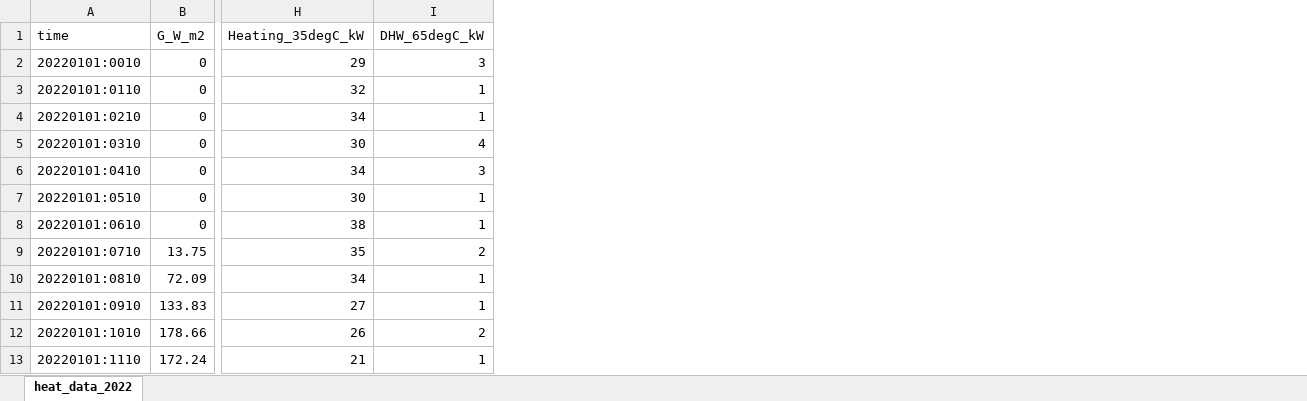
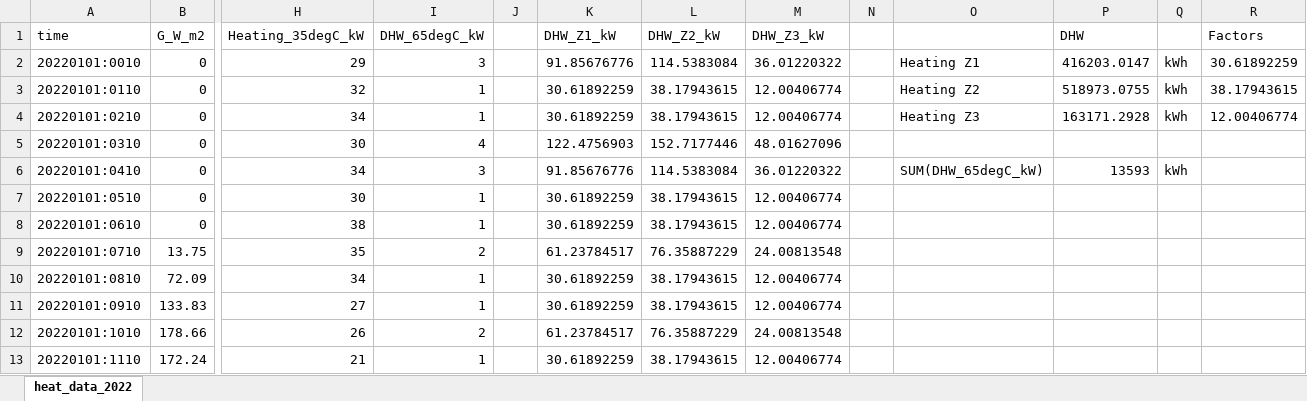
Before and after one commit to mfischer030/PSWHR, an Excel workbook: input_data/Heat_Inputs_year_2022.xlsx, sheet heat_data_2022, drawn as a sheet; only a part is shown, gaps mark what is left out; values as stored, in another font and other column widths than the file's, no borders; charts and pictures not drawn; the diff names each change by its address in the sheet, - before the commit and + after, or states it on an @@ line.

```diff
--- a/input_data/Heat_Inputs_year_2022.xlsx (sheet heat_data_2022)
+++ b/input_data/Heat_Inputs_year_2022.xlsx (sheet heat_data_2022)
+column J, empty
+column K (DHW_Z1_kW), rows 2-13: 91.85676776 | 30.61892259 | 30.61892259 | 122.4756903 | 91.85676776 | 30.61892259 | 30.61892259 | 61.23784517 | 30.61892259 | 30.61892259 | 61.23784517 | 30.61892259
+column L (DHW_Z2_kW), rows 2-13: 114.5383084 | 38.17943615 | 38.17943615 | 152.7177446 | 114.5383084 | 38.17943615 | 38.17943615 | 76.35887229 | 38.17943615 | 38.17943615 | 76.35887229 | 38.17943615
+column M (DHW_Z3_kW), rows 2-13: 36.01220322 | 12.00406774 | 12.00406774 | 48.01627096 | 36.01220322 | 12.00406774 | 12.00406774 | 24.00813548 | 12.00406774 | 12.00406774 | 24.00813548 | 12.00406774
+column N, empty
+column O, rows 2-6: Heating Z1 | Heating Z2 | Heating Z3 |  | SUM(DHW_65degC_kW)
+column P (DHW), rows 2-6: 416203.0147 | 518973.0755 | 163171.2928 |  | 13593
+column Q, rows 2-6: kWh | kWh | kWh |  | kWh
+column R (Factors), rows 2-4: 30.61892259 | 38.17943615 | 12.00406774
```
Also changed, not shown: charts or pictures, 50 other files.
